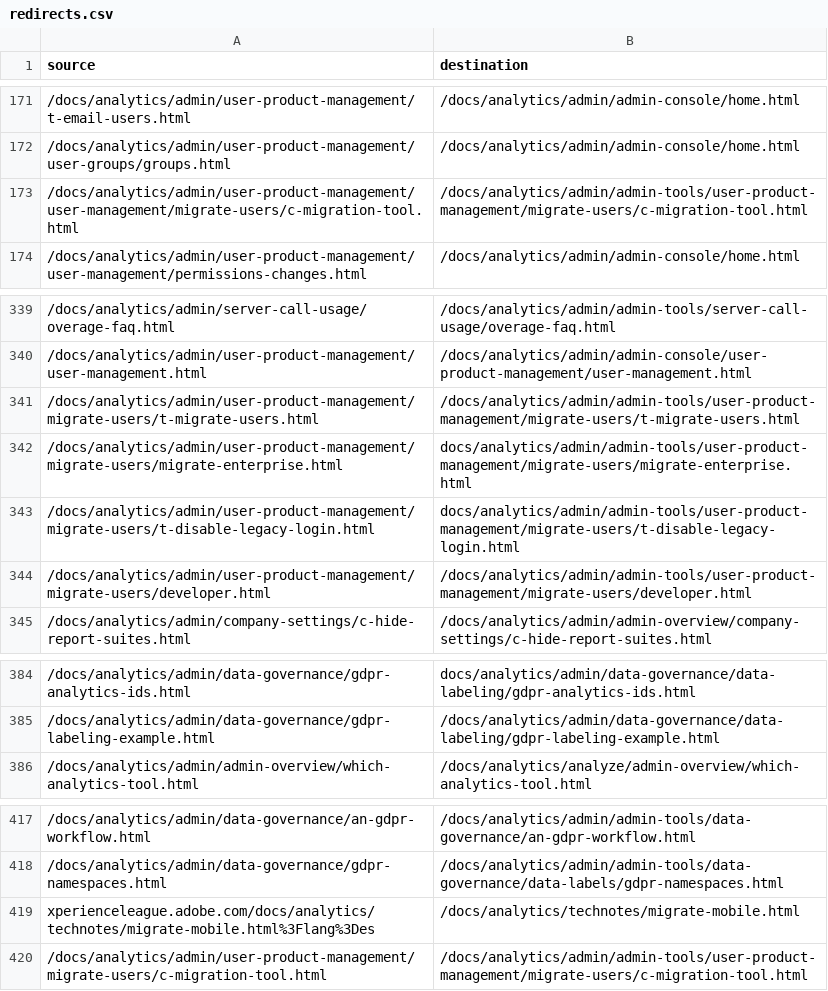
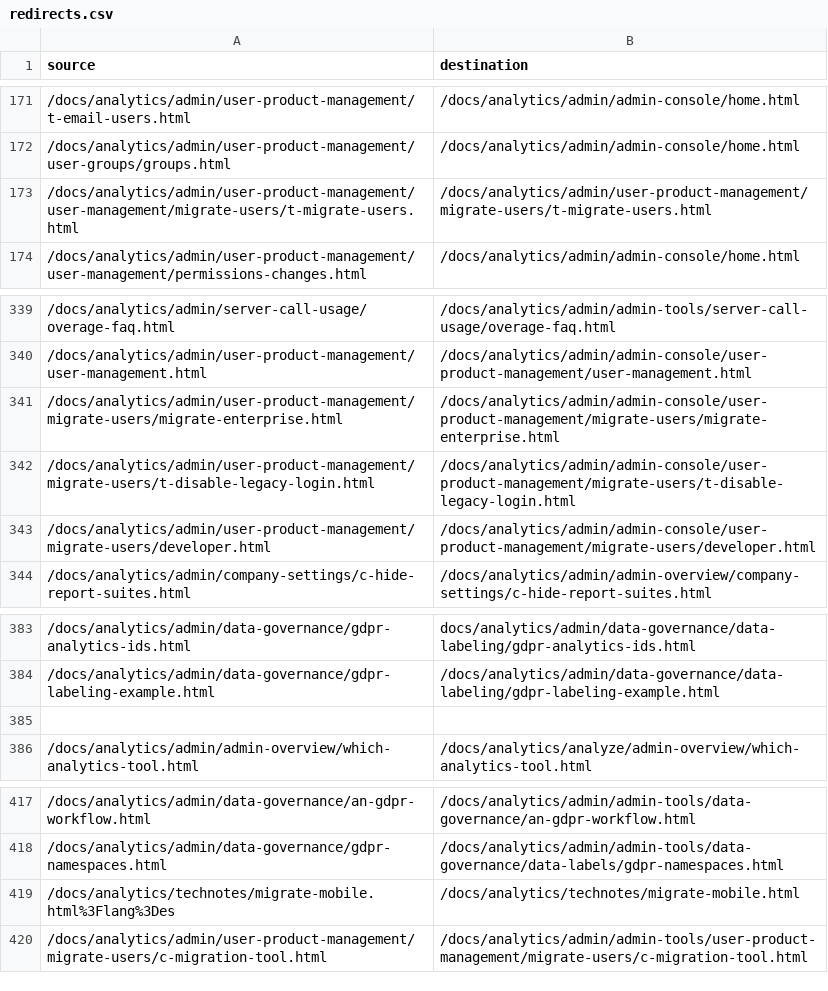
Before and after one commit to AdobeDocs/analytics.ja-JP, a CSV file: redirects.csv, drawn as a sheet; only a part is shown, gaps mark what is left out.

Commit message:
Sync non localizable files for core commit 8008f0d456400a9ad7eeb643f44ebb0f485e4892

```diff
--- a/redirects.csv
+++ b/redirects.csv
@@ -172,3 +172,3 @@ source,destination
 /docs/analytics/admin/user-product-management/user-groups/groups.html,/docs/analytics/admin/admin-console/home.html
-/docs/analytics/admin/user-product-management/user-management/migrate-users/c-migration-tool.html,/docs/analytics/admin/admin-tools/user-product-management/migrate-users/c-migration-tool.html
+/docs/analytics/admin/user-product-management/user-management/migrate-users/t-migrate-users.html,/docs/analytics/admin/user-product-management/migrate-users/t-migrate-users.html
 /docs/analytics/admin/user-product-management/user-management/permissions-changes.html,/docs/analytics/admin/admin-console/home.html
@@ -340,6 +340,5 @@ source,destination
 /docs/analytics/admin/user-product-management/user-management.html,/docs/analytics/admin/admin-console/user-product-management/user-management.html
-/docs/analytics/admin/user-product-management/migrate-users/t-migrate-users.html,/docs/analytics/admin/admin-tools/user-product-management/migrate-users/t-migrate-users.html
-/docs/analytics/admin/user-product-management/migrate-users/migrate-enterprise.html,docs/analytics/admin/admin-tools/user-product-management/migrate-users/migrate-enterprise.html
-/docs/analytics/admin/user-product-management/migrate-users/t-disable-legacy-login.html,docs/analytics/admin/admin-tools/user-product-management/migrate-users/t-disable-legacy-login.html
-/docs/analytics/admin/user-product-management/migrate-users/developer.html,/docs/analytics/admin/admin-tools/user-product-management/migrate-users/developer.html
+/docs/analytics/admin/user-product-management/migrate-users/migrate-enterprise.html,/docs/analytics/admin/admin-console/user-product-management/migrate-users/migrate-enterprise.html
+/docs/analytics/admin/user-product-management/migrate-users/t-disable-legacy-login.html,/docs/analytics/admin/admin-console/user-product-management/migrate-users/t-disable-legacy-login.html
+/docs/analytics/admin/user-product-management/migrate-users/developer.html,/docs/analytics/admin/admin-console/user-product-management/migrate-users/developer.html
 /docs/analytics/admin/company-settings/c-hide-report-suites.html,/docs/analytics/admin/admin-overview/company-settings/c-hide-report-suites.html
@@ -385,2 +384,3 @@ source,destination
 /docs/analytics/admin/data-governance/gdpr-labeling-example.html,/docs/analytics/admin/data-governance/data-labeling/gdpr-labeling-example.html
+
 /docs/analytics/admin/admin-overview/which-analytics-tool.html,/docs/analytics/analyze/admin-overview/which-analytics-tool.html
@@ -418,3 +418,3 @@ source,destination
 /docs/analytics/admin/data-governance/gdpr-namespaces.html,/docs/analytics/admin/admin-tools/data-governance/data-labels/gdpr-namespaces.html
-xperienceleague.adobe.com/docs/analytics/technotes/migrate-mobile.html%3Flang%3Des,/docs/analytics/technotes/migrate-mobile.html
+/docs/analytics/technotes/migrate-mobile.html%3Flang%3Des,/docs/analytics/technotes/migrate-mobile.html
 /docs/analytics/admin/user-product-management/migrate-users/c-migration-tool.html,/docs/analytics/admin/admin-tools/user-product-management/migrate-users/c-migration-tool.html
```
